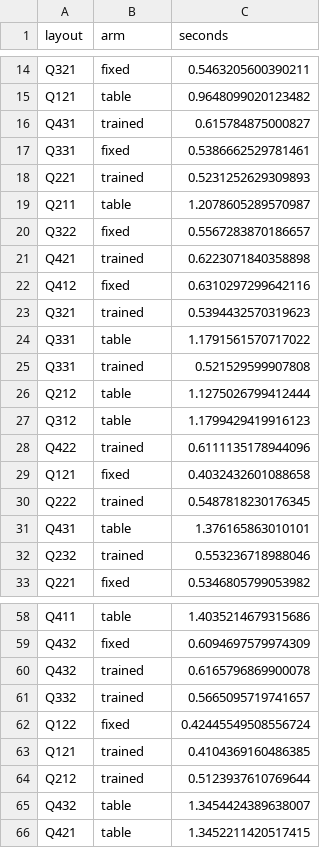
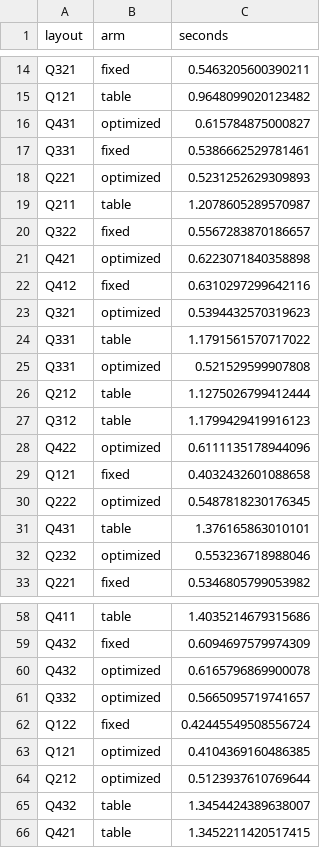
Before and after one commit to carpric/ghe-tron, a CSV file: data/reported/quiet_times.csv, drawn as a sheet; only a part is shown, gaps mark what is left out; the diff covers the shown part only.

```diff
--- a/data/reported/quiet_times.csv
+++ b/data/reported/quiet_times.csv
@@ -15,19 +15,19 @@ Q321,fixed,0.5463205600390211
 Q121,table,0.9648099020123482
-Q431,trained,0.615784875000827
+Q431,optimized,0.615784875000827
 Q331,fixed,0.5386662529781461
-Q221,trained,0.5231252629309893
+Q221,optimized,0.5231252629309893
 Q211,table,1.2078605289570987
 Q322,fixed,0.5567283870186657
-Q421,trained,0.6223071840358898
+Q421,optimized,0.6223071840358898
 Q412,fixed,0.6310297299642116
-Q321,trained,0.5394432570319623
+Q321,optimized,0.5394432570319623
 Q331,table,1.1791561570717022
-Q331,trained,0.521529599907808
+Q331,optimized,0.521529599907808
 Q212,table,1.1275026799412444
 Q312,table,1.1799429419916123
-Q422,trained,0.6111135178944096
+Q422,optimized,0.6111135178944096
 Q121,fixed,0.4032432601088658
-Q222,trained,0.5487818230176345
+Q222,optimized,0.5487818230176345
 Q431,table,1.376165863010101
-Q232,trained,0.553236718988046
+Q232,optimized,0.553236718988046
 Q221,fixed,0.5346805799053982
@@ -59,7 +59,7 @@ Q411,table,1.4035214679315686
 Q432,fixed,0.6094697579974309
-Q432,trained,0.6165796869900078
-Q332,trained,0.5665095719741657
+Q432,optimized,0.6165796869900078
+Q332,optimized,0.5665095719741657
 Q122,fixed,0.42445549508556724
-Q121,trained,0.4104369160486385
-Q212,trained,0.5123937610769644
+Q121,optimized,0.4104369160486385
+Q212,optimized,0.5123937610769644
 Q432,table,1.3454424389638007
```
Also changed, not shown: 12 edited cells elsewhere in this file, data/reported/casewise_FE.csv, data/reported/rotation.csv, 41 other files.
